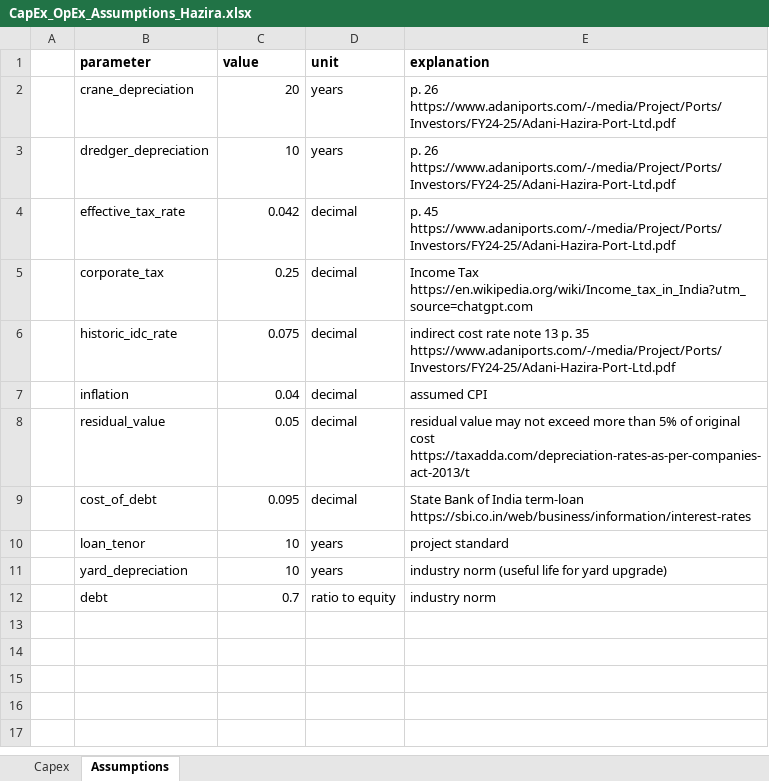
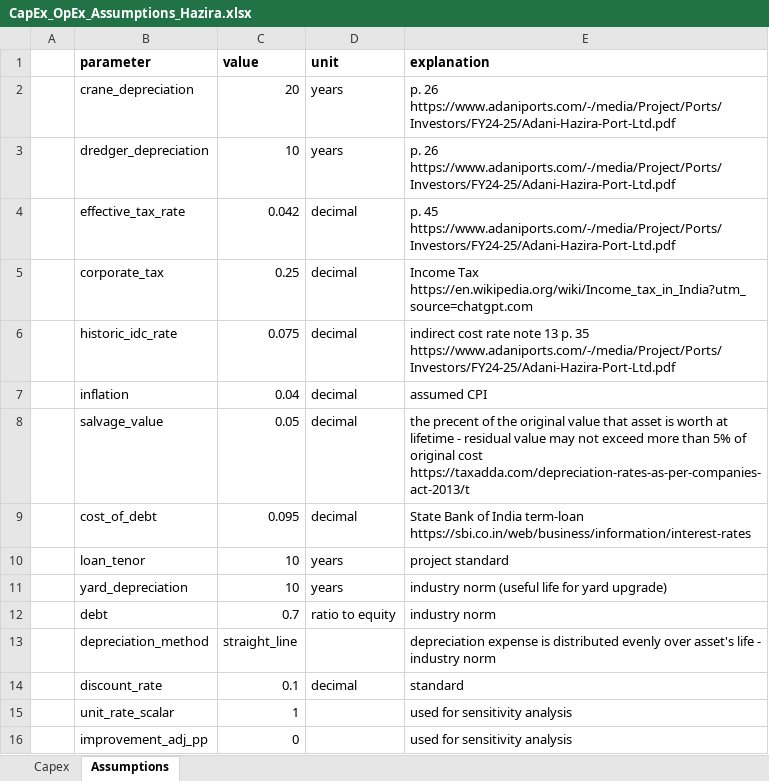
Before and after one commit to lmalmud/hazira-port, an Excel workbook: financial_projection_and_sensitivity/CapEx_OpEx_Assumptions_Hazira.xlsx, sheet Assumptions, drawn as a sheet; values as stored, in another font and other column widths than the file's, no borders; the diff names each change by its address in the sheet, - before the commit and + after, or states it on an @@ line.

```diff
--- a/financial_projection_and_sensitivity/CapEx_OpEx_Assumptions_Hazira.xlsx (sheet Assumptions)
+++ b/financial_projection_and_sensitivity/CapEx_OpEx_Assumptions_Hazira.xlsx (sheet Assumptions)
-B8 (parameter): residual_value
+B8 (parameter): salvage_value
-E8 (explanation): residual value…
+E8 (explanation): the precent of the original value that asset is worth at lifetime - residual value…
+row 13:  | depreciation_method | straight_line |  | depreciation expense is distributed evenly over asset's life - industry norm
+row 14:  | discount_rate | 0.1 | decimal | standard
+row 15:  | unit_rate_scalar | 1 |  | used for sensitivity analysis
+row 16:  | improvement_adj_pp | 0 |  | used for sensitivity analysis
```
Also changed, not shown: ai_scenario_simulation/Cost_Savings_Summary.xlsx, financial_projection_and_sensitivity/5yr_CashFlow_Hazira.xlsx, 7 other files.
